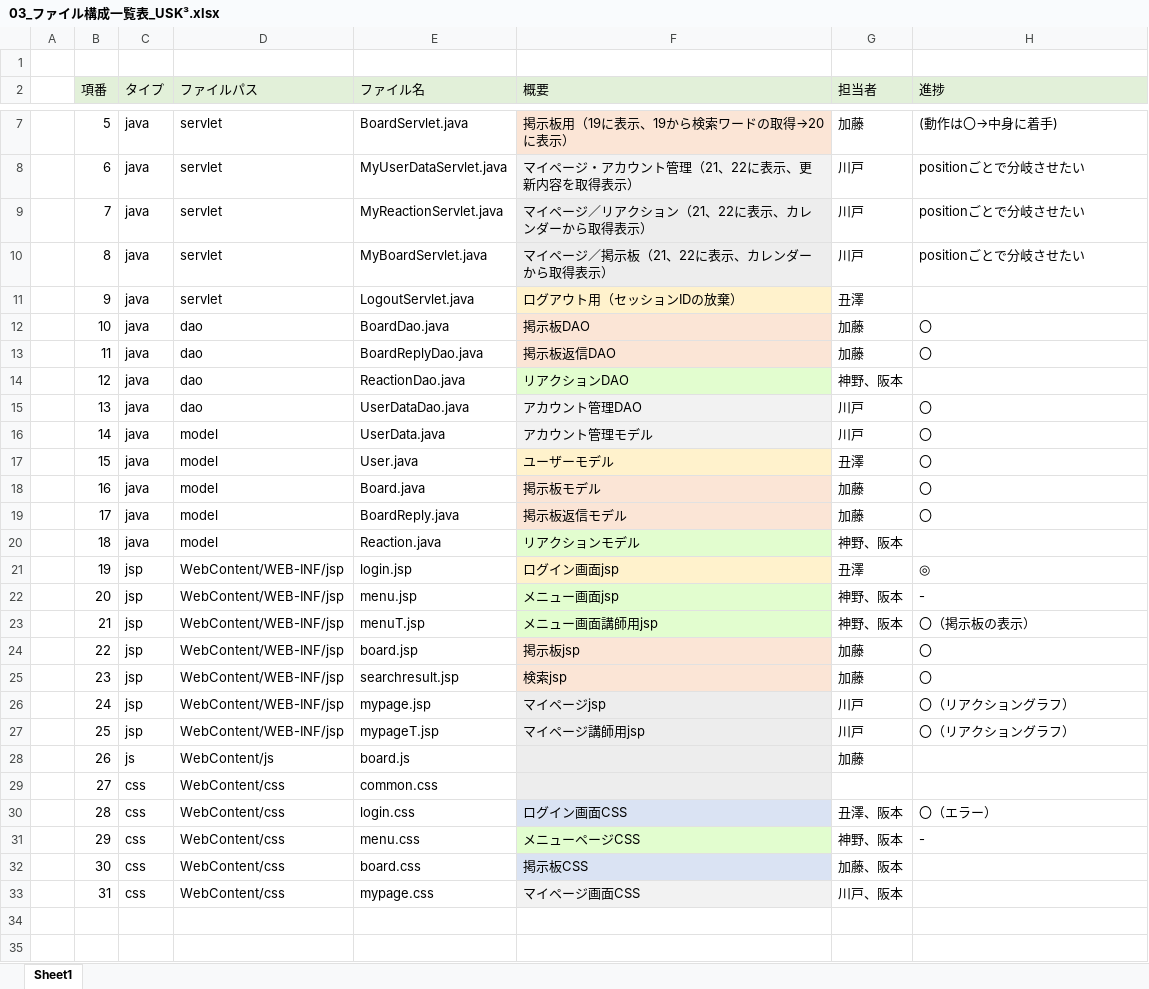
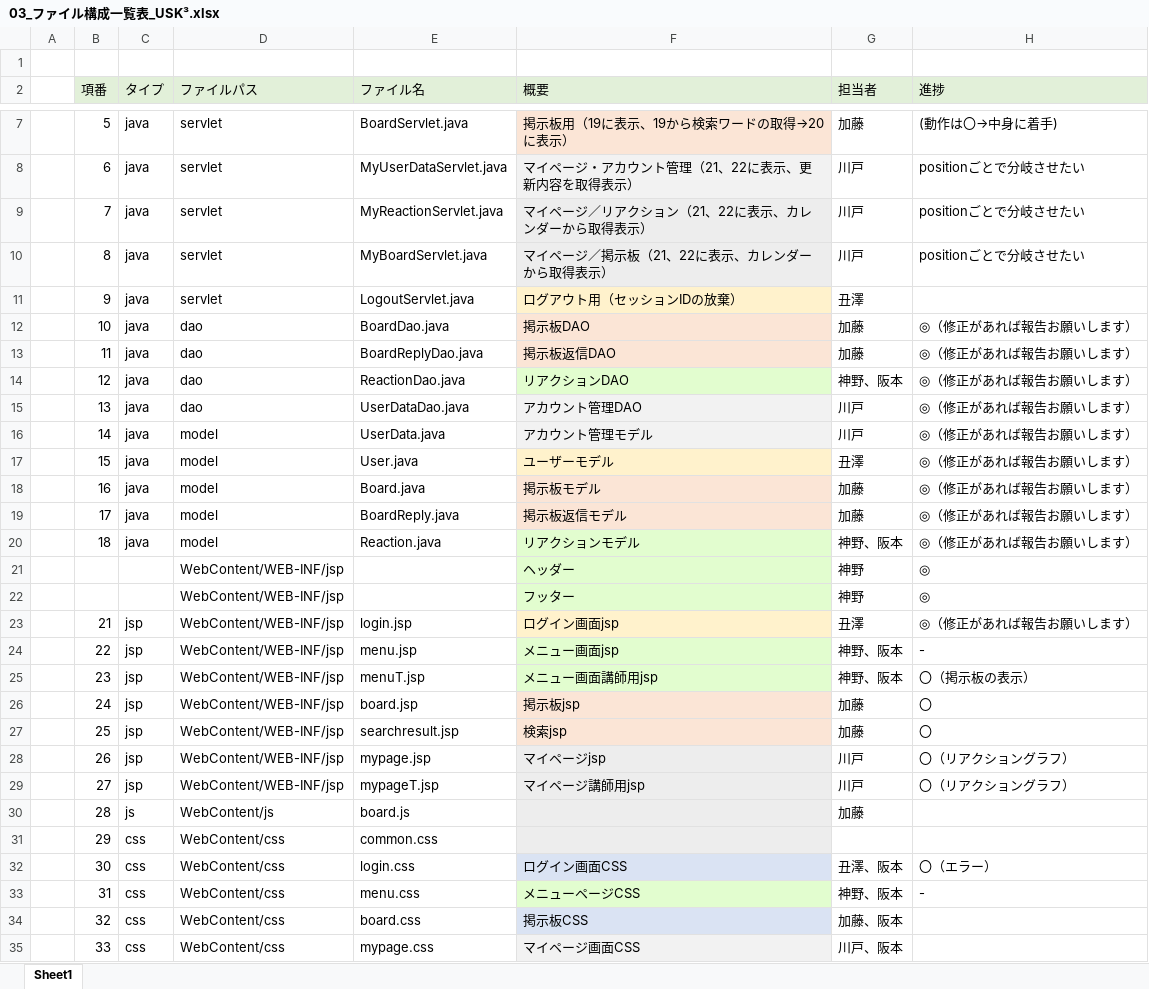
Before and after one commit to DOJO-2021/E-5, an Excel workbook: documents/03_ファイル構成一覧表_USK³.xlsx, sheet Sheet1, drawn as a sheet; only a part is shown, gaps mark what is left out; values as stored, in another font and other column widths than the file's, no borders; addresses are those after the commit; the diff covers the shown part only; the diff names each change by its address in the sheet, - before the commit and + after, or states it on an @@ line.

```diff
--- a/documents/03_ファイル構成一覧表_USK³.xlsx (sheet Sheet1)
+++ b/documents/03_ファイル構成一覧表_USK³.xlsx (sheet Sheet1)
-H12:H13 (進捗): 〇
+H12:H13 (進捗): ◎（修正があれば報告お願いします）
-H14 (進捗): (empty)
+H14 (進捗): ◎（修正があれば報告お願いします）
-H15:H19 (進捗): 〇
+H15:H19 (進捗): ◎（修正があれば報告お願いします）
-H20 (進捗): (empty)
+H20 (進捗): ◎（修正があれば報告お願いします）
+row 21:  |  |  | WebContent/WEB-INF/jsp |  | ヘッダー | 神野 | ◎
+row 22:  |  |  | WebContent/WEB-INF/jsp |  | フッター | 神野 | ◎
-B23 (項番): 19
+B23 (項番): 21
-H23 (進捗): ◎
+H23 (進捗): ◎（修正があれば報告お願いします）
-B24 (項番): 20
+B24 (項番): 22
-B25 (項番): 21
+B25 (項番): 23
-B26 (項番): 22
+B26 (項番): 24
-B27 (項番): 23
+B27 (項番): 25
-B28 (項番): 24
+B28 (項番): 26
-B29 (項番): 25
+B29 (項番): 27
-B30 (項番): 26
+B30 (項番): 28
-B31 (項番): 27
+B31 (項番): 29
-B32 (項番): 28
+B32 (項番): 30
-B33 (項番): 29
+B33 (項番): 31
-B34 (項番): 30
+B34 (項番): 32
-B35 (項番): 31
+B35 (項番): 33
```
Also changed, not shown: 3 edited cells elsewhere in this sheet, 1 other file.
